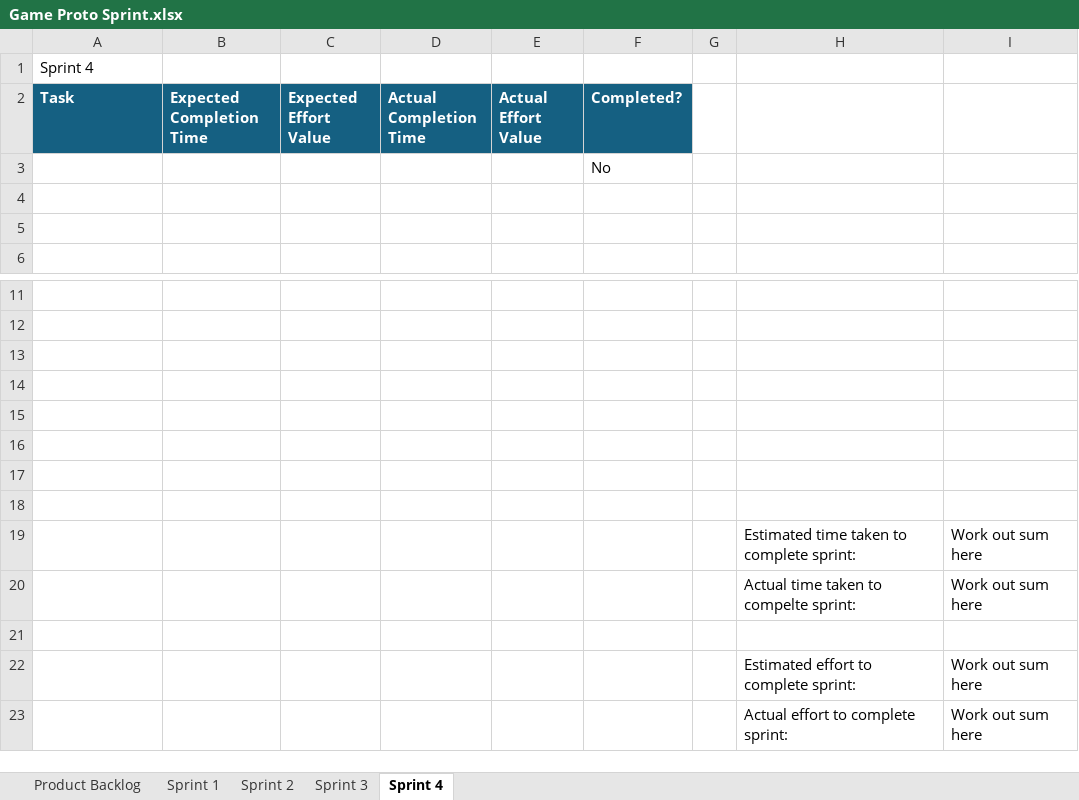
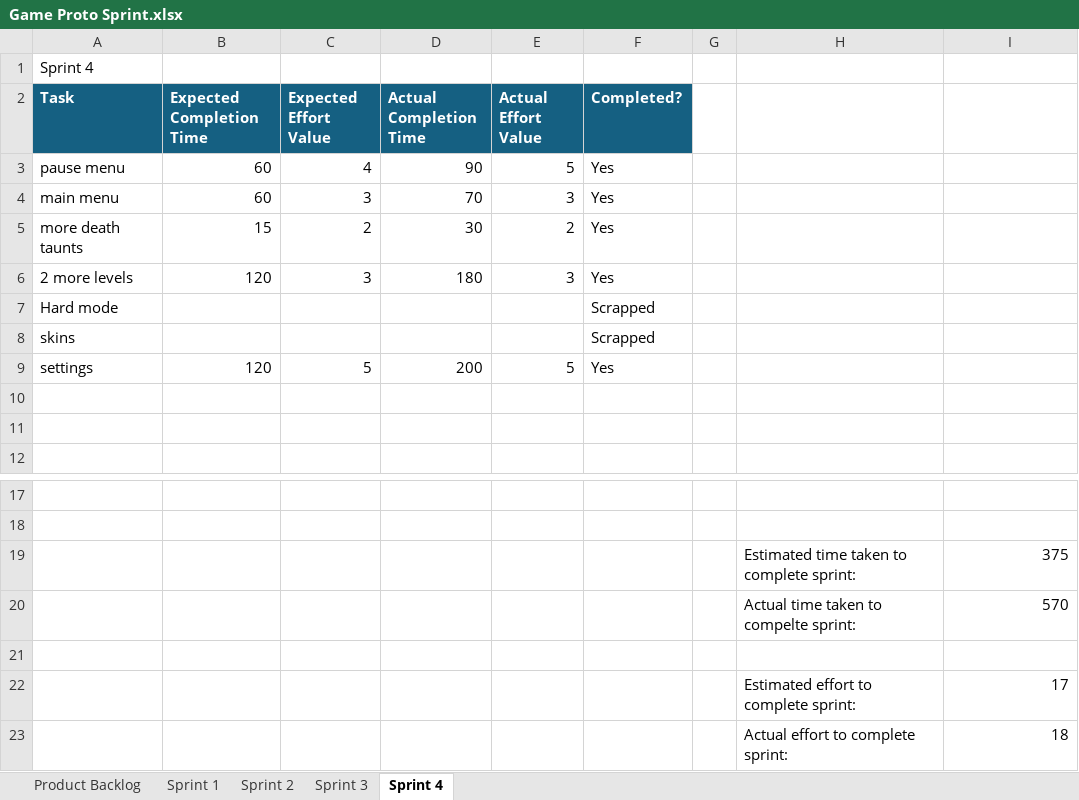
Before and after one commit to MEL55555/Game_Prototyping, an Excel workbook: Game Proto Sprint.xlsx, sheet Sprint 4, drawn as a sheet; only a part is shown, gaps mark what is left out; values as stored, in another font and other column widths than the file's, no borders; charts and pictures and conditional formats and table styles not drawn; removed rows and columns are numbered as before the commit, all else as after; the diff names each change by its address in the sheet, - before the commit and + after, or states it on an @@ line.

Commit message:
main menu added

```diff
--- a/Game Proto Sprint.xlsx (sheet Sprint 4)
+++ b/Game Proto Sprint.xlsx (sheet Sprint 4)
-row 3:  |  |  |  |  | No
+row 3: pause menu | 60 | 4 | 90 | 5 | Yes
+row 4: main menu | 60 | 3 | 70 | 3 | Yes
+row 5: more death taunts | 15 | 2 | 30 | 2 | Yes
+row 6: 2 more levels | 120 | 3 | 180 | 3 | Yes
+row 7: Hard mode |  |  |  |  | Scrapped
+row 8: skins |  |  |  |  | Scrapped
+row 9: settings | 120 | 5 | 200 | 5 | Yes
+row 19:  |  |  |  |  |  |  | Estimated time taken to complete sprint: | 375
+row 20:  |  |  |  |  |  |  | Actual time taken to compelte sprint: | 570
-row 22: (empty)
+row 22:  |  |  |  |  |  |  | Estimated effort to complete sprint: | 17
-row 23: (empty)
+row 23:  |  |  |  |  |  |  | Actual effort to complete sprint: | 18
-row 16: (empty)
-row 17: (empty)
-row 18: (empty)
-row 19:  |  |  |  |  |  |  | Estimated time taken to complete sprint: | Work out sum here
-row 20:  |  |  |  |  |  |  | Actual time taken to compelte sprint: | Work out sum here
-row 21: (empty)
-row 22:  |  |  |  |  |  |  | Estimated effort to complete sprint: | Work out sum here
-row 23:  |  |  |  |  |  |  | Actual effort to complete sprint: | Work out sum here
```
Also changed, not shown: sheet Product Backlog, sheet Sprint 3, sheet Sprint 2, sheet Sprint 1, charts or pictures, 47 other files.
